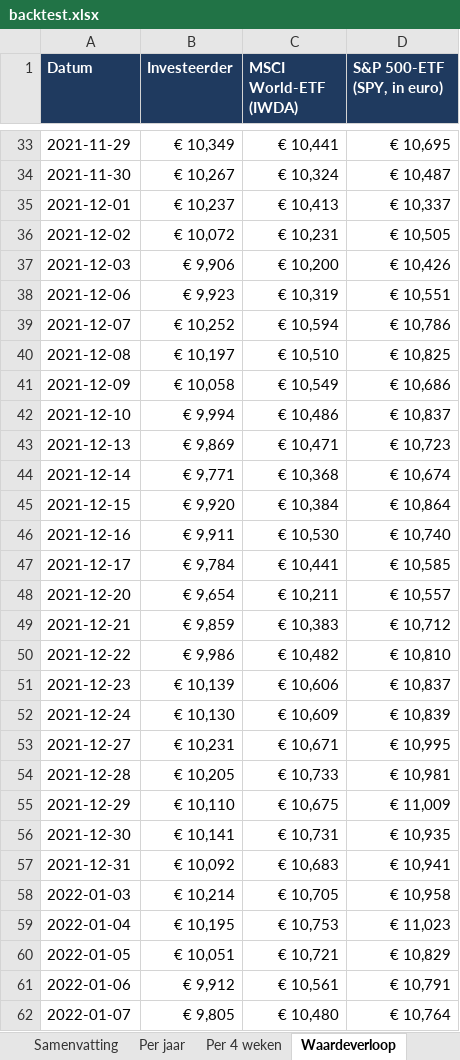
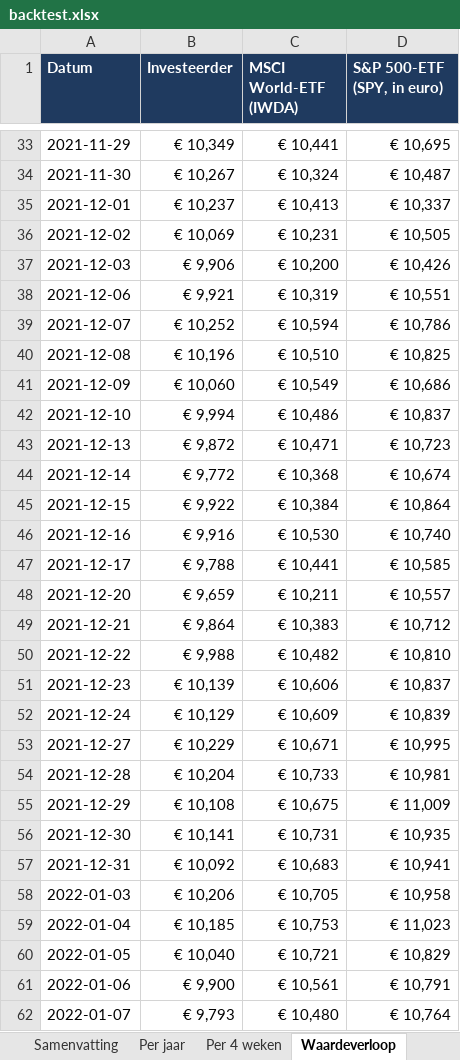
Before and after one commit to Sewpersonic/trend-agent, an Excel workbook: backtest/investeerder/backtest.xlsx, sheet Waardeverloop, drawn as a sheet; only a part is shown, gaps mark what is left out; values as stored, in another font and other column widths than the file's, no borders; the diff covers the shown part only; the diff names each change by its address in the sheet, - before the commit and + after, or states it on an @@ line.

```diff
--- a/backtest/investeerder/backtest.xlsx (sheet Waardeverloop)
+++ b/backtest/investeerder/backtest.xlsx (sheet Waardeverloop)
-B36 (Investeerder): € 10,072
+B36 (Investeerder): € 10,069
-B38 (Investeerder): € 9,923
+B38 (Investeerder): € 9,921
-B40 (Investeerder): € 10,197
+B40 (Investeerder): € 10,196
-B41 (Investeerder): € 10,058
+B41 (Investeerder): € 10,060
-B43 (Investeerder): € 9,869
+B43 (Investeerder): € 9,872
-B44 (Investeerder): € 9,771
+B44 (Investeerder): € 9,772
-B45 (Investeerder): € 9,920
+B45 (Investeerder): € 9,922
-B46 (Investeerder): € 9,911
+B46 (Investeerder): € 9,916
-B47 (Investeerder): € 9,784
+B47 (Investeerder): € 9,788
-B48 (Investeerder): € 9,654
+B48 (Investeerder): € 9,659
-B49 (Investeerder): € 9,859
+B49 (Investeerder): € 9,864
-B50 (Investeerder): € 9,986
+B50 (Investeerder): € 9,988
-B52 (Investeerder): € 10,130
+B52 (Investeerder): € 10,129
-B53 (Investeerder): € 10,231
+B53 (Investeerder): € 10,229
-B54 (Investeerder): € 10,205
+B54 (Investeerder): € 10,204
-B55 (Investeerder): € 10,110
+B55 (Investeerder): € 10,108
-B58 (Investeerder): € 10,214
+B58 (Investeerder): € 10,206
-B59 (Investeerder): € 10,195
+B59 (Investeerder): € 10,185
-B60 (Investeerder): € 10,051
+B60 (Investeerder): € 10,040
-B61 (Investeerder): € 9,912
+B61 (Investeerder): € 9,900
-B62 (Investeerder): € 9,805
+B62 (Investeerder): € 9,793
```
Also changed, not shown: 1247 edited cells elsewhere in this sheet, sheet Trades, sheet Samenvatting, sheet Per jaar, sheet Per 4 weken, backtest/controle-alleen-etf/backtest.xlsx, backtest/controle-zonder-crypto/backtest.xlsx, 9 other files.
